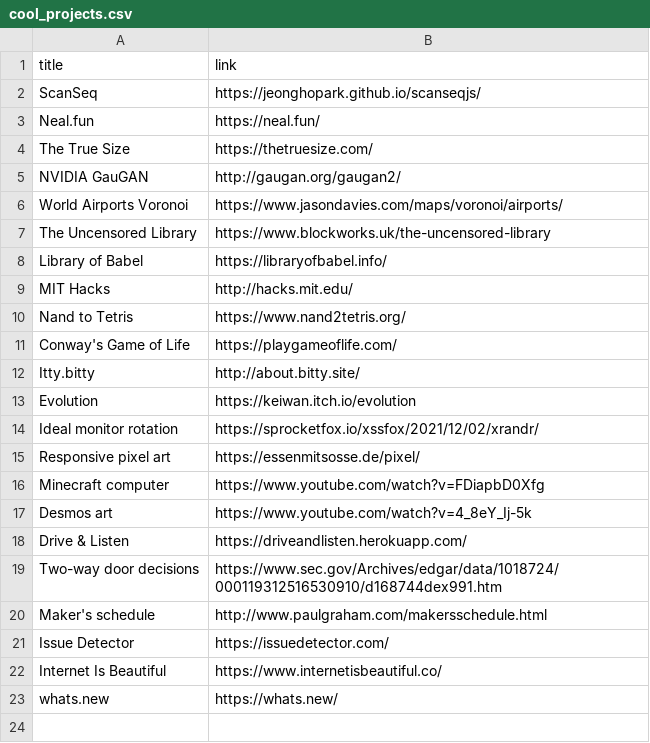
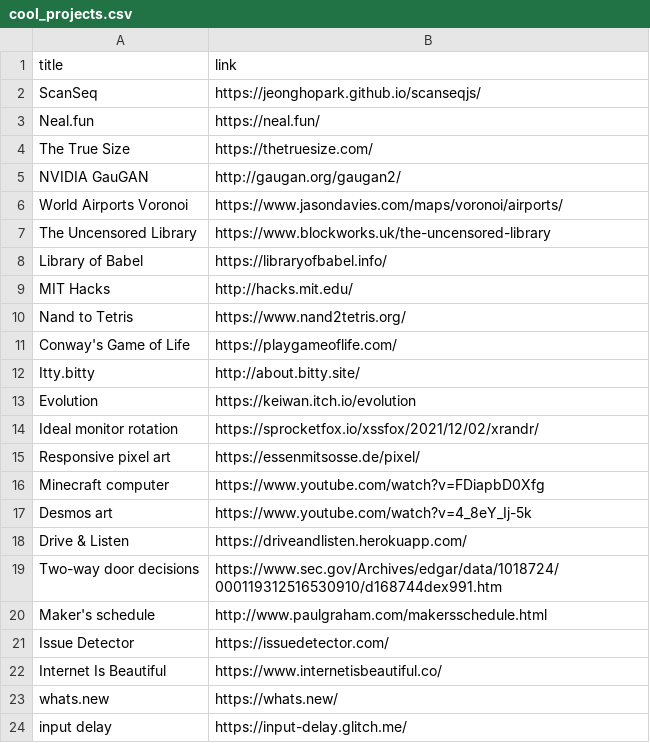
Before and after one commit to paramt/paramt.github.io, a CSV file: _data/cool_links/cool_projects.csv, drawn as a sheet.

Commit message:
Add input delay to cool sites

```diff
--- a/_data/cool_links/cool_projects.csv
+++ b/_data/cool_links/cool_projects.csv
@@ -23 +23,2 @@ Internet Is Beautiful,https://www.internetisbeautiful.co/
 whats.new,https://whats.new/
+input delay,https://input-delay.glitch.me/
```
